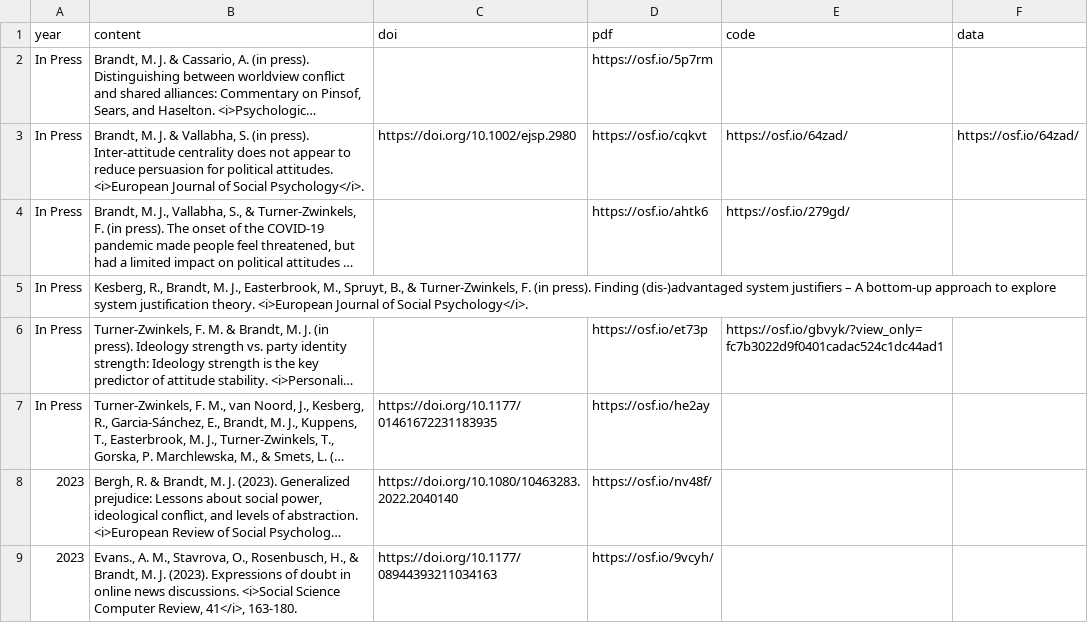
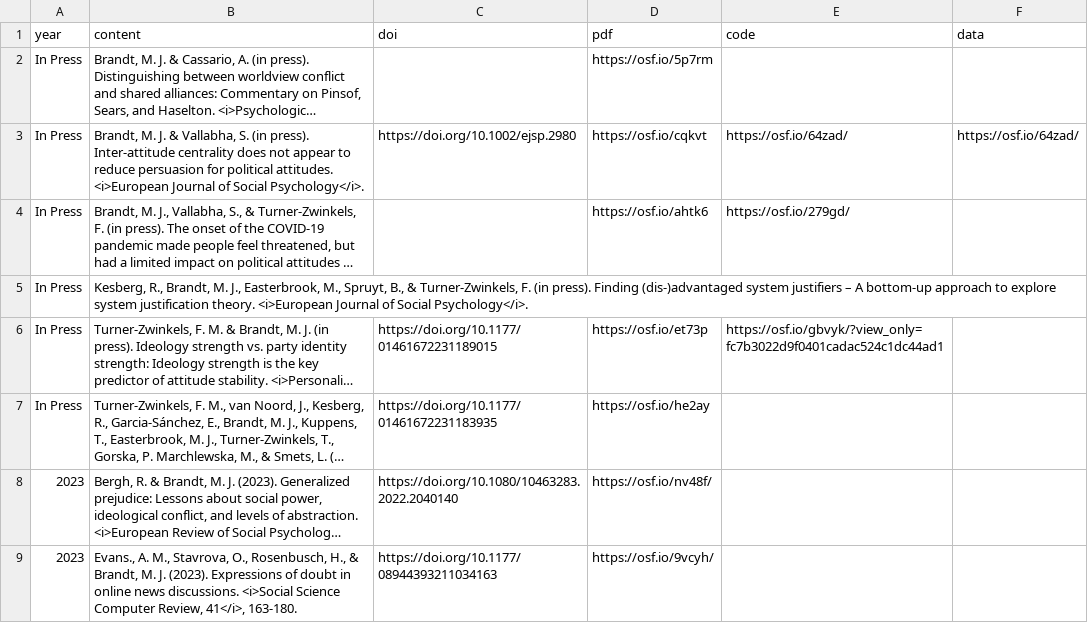
Before and after one commit to mjbsp/tbslab, a CSV file: static/data/pubs.csv, drawn as a sheet; only a part is shown; long unchanged cells end in …; the diff names each change by its address in the sheet, - before the commit and + after, or states it on an @@ line.

```diff
--- a/static/data/pubs.csv
+++ b/static/data/pubs.csv
-C6 (doi): (empty)
+C6 (doi): https://doi.org/10.1177/01461672231189015
```
Also changed, not shown: 1 other file.
